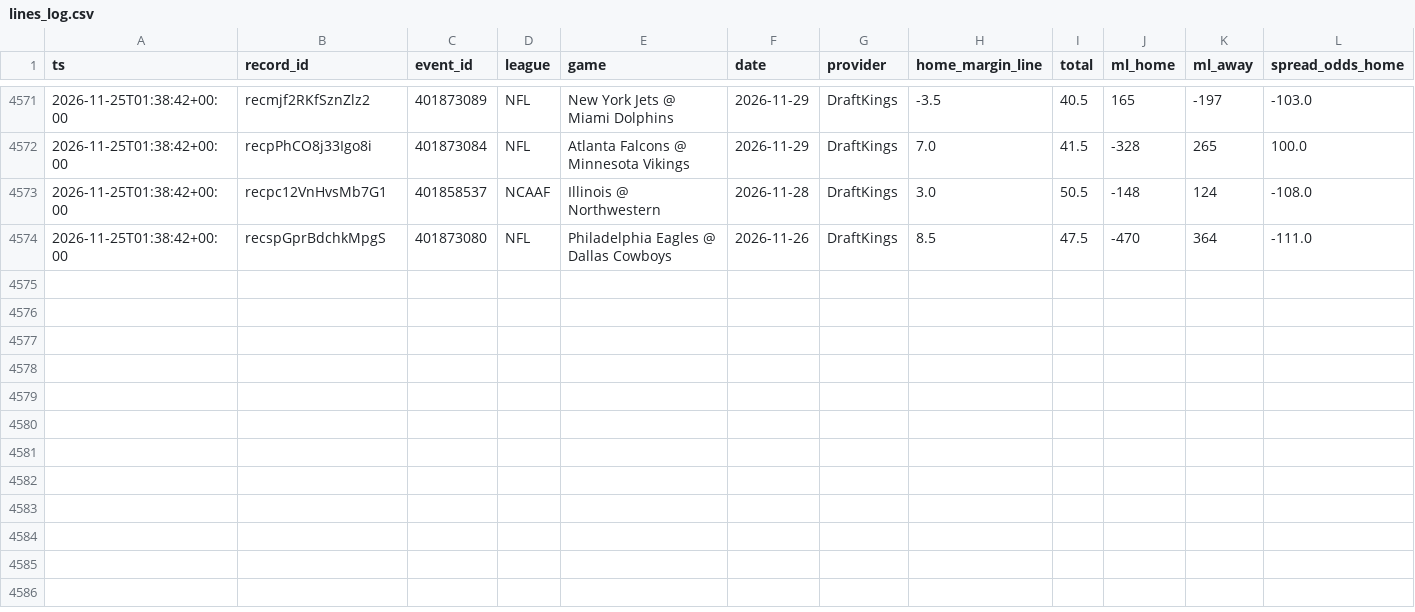
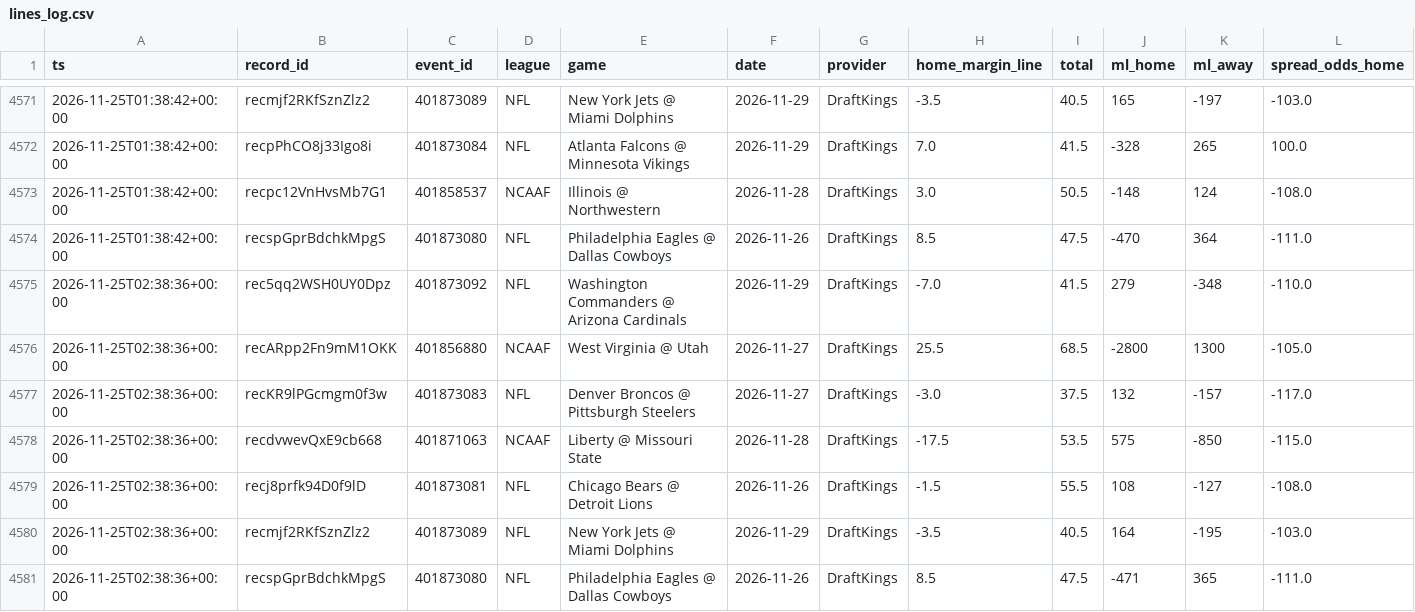
Before and after one commit to Fluff421/custom-claude-skills, a CSV file: signal-desk/intelligence/markets/lines_log.csv, drawn as a sheet; only a part is shown, gaps mark what is left out; rows hold the shown columns only; the diff names each change by its address in the sheet, - before the commit and + after, or states it on an @@ line.

Commit message:
Signal Desk snapshot 2026-11-25 (auto, readiness checked)
Co-authored-by: Perplexity <noreply@perplexity.ai>

```diff
--- a/signal-desk/intelligence/markets/lines_log.csv
+++ b/signal-desk/intelligence/markets/lines_log.csv
+row 4575: 2026-11-25T02:38:36+00:00 | rec5qq2WSH0UY0Dpz | 401873092 | NFL | Washington Commanders @ Arizona Cardinals | 2026-11-29 | DraftKings | -7.0 | 41.5 | 279 | -348 | -110.0
+row 4576: 2026-11-25T02:38:36+00:00 | recARpp2Fn9mM1OKK | 401856880 | NCAAF | West Virginia @ Utah | 2026-11-27 | DraftKings | 25.5 | 68.5 | -2800 | 1300 | -105.0
+row 4577: 2026-11-25T02:38:36+00:00 | recKR9lPGcmgm0f3w | 401873083 | NFL | Denver Broncos @ Pittsburgh Steelers | 2026-11-27 | DraftKings | -3.0 | 37.5 | 132 | -157 | -117.0
+row 4578: 2026-11-25T02:38:36+00:00 | recdvwevQxE9cb668 | 401871063 | NCAAF | Liberty @ Missouri State | 2026-11-28 | DraftKings | -17.5 | 53.5 | 575 | -850 | -115.0
+row 4579: 2026-11-25T02:38:36+00:00 | recj8prfk94D0f9lD | 401873081 | NFL | Chicago Bears @ Detroit Lions | 2026-11-26 | DraftKings | -1.5 | 55.5 | 108 | -127 | -108.0
+row 4580: 2026-11-25T02:38:36+00:00 | recmjf2RKfSznZlz2 | 401873089 | NFL | New York Jets @ Miami Dolphins | 2026-11-29 | DraftKings | -3.5 | 40.5 | 164 | -195 | -103.0
+row 4581: 2026-11-25T02:38:36+00:00 | recspGprBdchkMpgS | 401873080 | NFL | Philadelphia Eagles @ Dallas Cowboys | 2026-11-26 | DraftKings | 8.5 | 47.5 | -471 | 365 | -111.0
```
Also changed, not shown: 14 other files.
